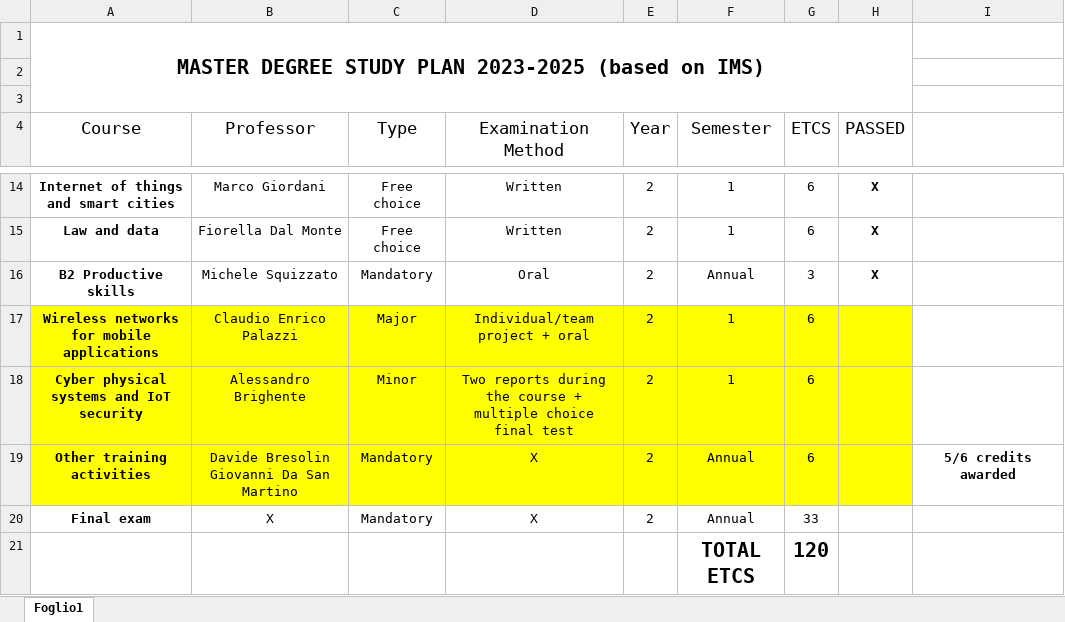
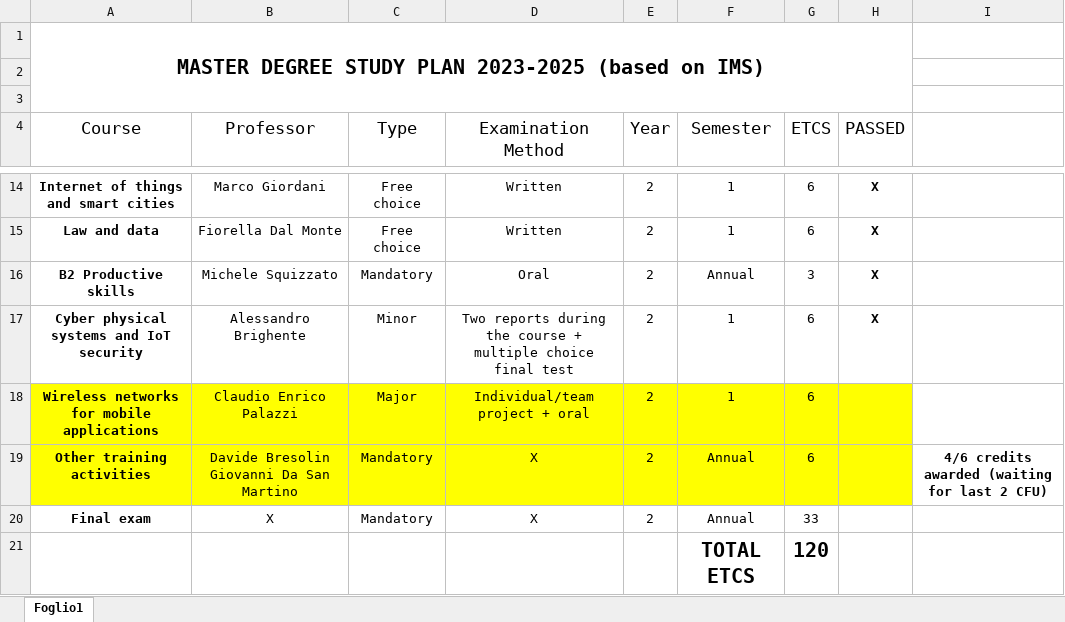
Before and after one commit to MikeIsBack/UniPD-MSc-Computer-Science-courses, an Excel workbook: .Study plan/MasterDegree_StudyPlan.xlsx, sheet Foglio1, drawn as a sheet; only a part is shown, gaps mark what is left out; values as stored, in another font and other column widths than the file's, no borders; charts and pictures and table styles not drawn; removed rows and columns are numbered as before the commit, all else as after; the diff names each change by its address in the sheet, - before the commit and + after, or states it on an @@ line.

```diff
--- a/.Study plan/MasterDegree_StudyPlan.xlsx (sheet Foglio1)
+++ b/.Study plan/MasterDegree_StudyPlan.xlsx (sheet Foglio1)
+row 17: Cyber physical systems and IoT security | Alessandro Brighente | Minor | Two reports during the course + multiple choice final test | 2 | 1 | 6 | X
-row 18: Cyber physical systems and IoT security | Alessandro Brighente | Minor | Two reports during the course + multiple choice final test | 2 | 1 | 6
-I19: 5/6 credits awarded
+I19: 4/6 credits awarded (waiting for last 2 CFU)
```
Also changed, not shown: 12 other files.
